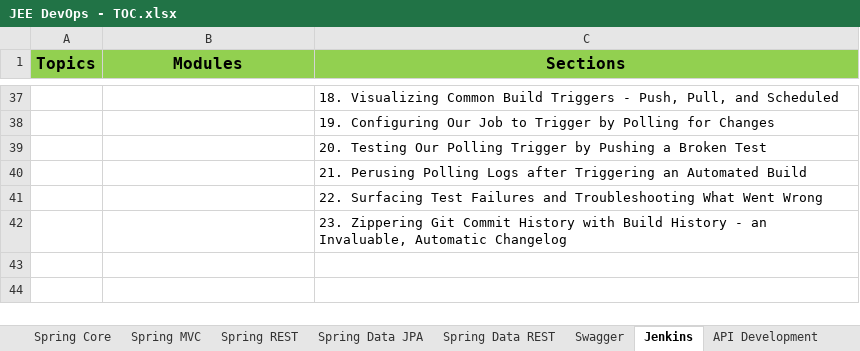
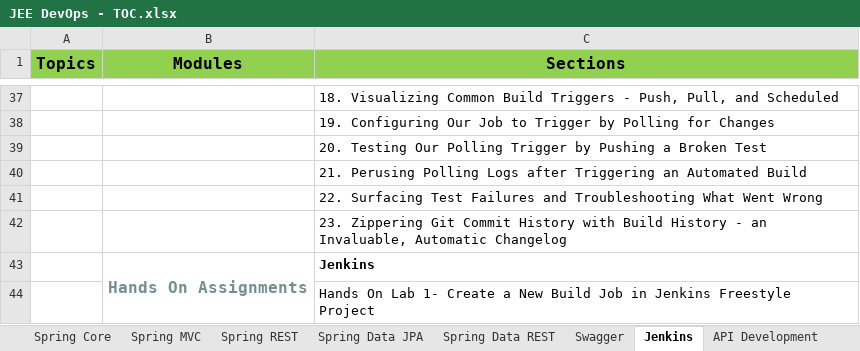
Before and after one commit to StevenJoseph19/JEE-DevOps, an Excel workbook: JEE DevOps - TOC.xlsx, sheet Jenkins, drawn as a sheet; only a part is shown, gaps mark what is left out; values as stored, in another font and other column widths than the file's, no borders; the diff names each change by its address in the sheet, - before the commit and + after, or states it on an @@ line.

```diff
--- a/JEE DevOps - TOC.xlsx (sheet Jenkins)
+++ b/JEE DevOps - TOC.xlsx (sheet Jenkins)
+row 43:  | Hands On Assignments | Jenkins
+row 44:  |  | Hands On Lab 1- Create a New Build Job in Jenkins Freestyle Project
```
Also changed, not shown: 1 other file.
